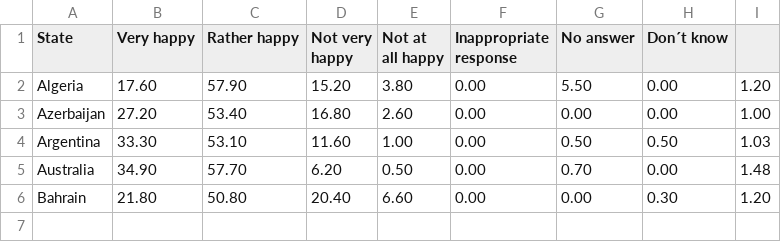
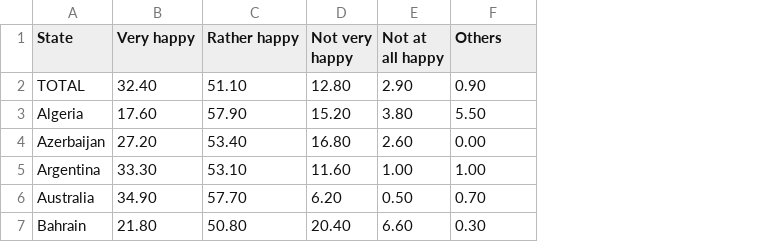
Before and after one commit to Martin36/DH2321-Individual-Projects, a CSV file: Visualizing the World Through its Own Worldview/Data/Feeling_of_happiness.csv, drawn as a sheet; removed rows and columns are numbered as before the commit, all else as after; the diff names each change by its address in the sheet, - before the commit and + after, or states it on an @@ line.

```diff
--- a/Visualizing the World Through its Own Worldview/Data/Feeling_of_happiness.csv
+++ b/Visualizing the World Through its Own Worldview/Data/Feeling_of_happiness.csv
-column F (Inappropriate response), rows 2-6: all 0.00
-column H (Don´t know), rows 2-6: 0.00 | 0.00 | 0.50 | 0.00 | 0.30
-column I, rows 2-6: 1.20 | 1.00 | 1.03 | 1.48 | 1.20
-F1: No answer
+F1: Others
+row 2: TOTAL | 32.40 | 51.10 | 12.80 | 2.90 | 0.90
-F5 (Others): 0.50
+F5 (Others): 1.00
-F7 (Others): 0.00
+F7 (Others): 0.30
```
Also changed, not shown: 1 other file.
